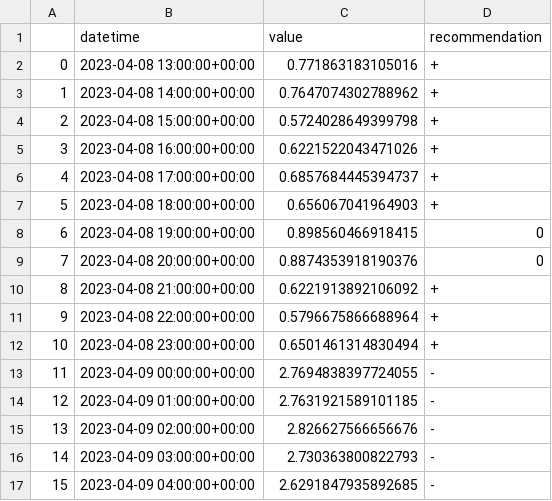
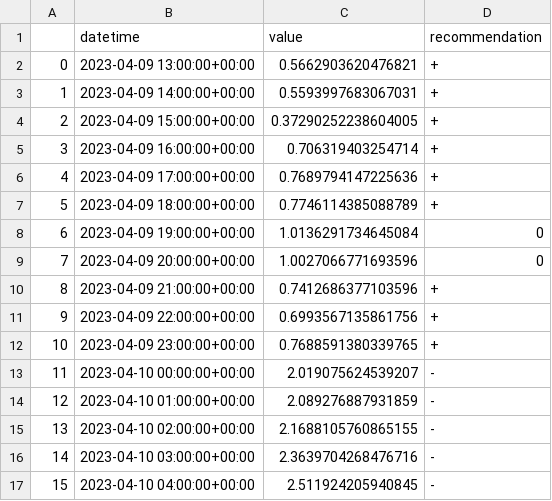
Before and after one commit to IDS-mini/electricity, a CSV file: forecast_data/forecasts.csv, drawn as a sheet; only a part is shown; the diff covers the shown part only.

Commit message:
Forecast update

```diff
--- a/forecast_data/forecasts.csv
+++ b/forecast_data/forecasts.csv
@@ -1,17 +1,17 @@
 ,datetime,value,recommendation
-0,2023-04-08 13:00:00+00:00,0.771863183105016,+
-1,2023-04-08 14:00:00+00:00,0.7647074302788962,+
-2,2023-04-08 15:00:00+00:00,0.5724028649399798,+
-3,2023-04-08 16:00:00+00:00,0.6221522043471026,+
-4,2023-04-08 17:00:00+00:00,0.6857684445394737,+
-5,2023-04-08 18:00:00+00:00,0.656067041964903,+
-6,2023-04-08 19:00:00+00:00,0.898560466918415,0
-7,2023-04-08 20:00:00+00:00,0.8874353918190376,0
-8,2023-04-08 21:00:00+00:00,0.6221913892106092,+
-9,2023-04-08 22:00:00+00:00,0.5796675866688964,+
-10,2023-04-08 23:00:00+00:00,0.6501461314830494,+
-11,2023-04-09 00:00:00+00:00,2.7694838397724055,-
-12,2023-04-09 01:00:00+00:00,2.7631921589101185,-
-13,2023-04-09 02:00:00+00:00,2.826627566656676,-
-14,2023-04-09 03:00:00+00:00,2.730363800822793,-
-15,2023-04-09 04:00:00+00:00,2.6291847935892685,-
+0,2023-04-09 13:00:00+00:00,0.5662903620476821,+
+1,2023-04-09 14:00:00+00:00,0.5593997683067031,+
+2,2023-04-09 15:00:00+00:00,0.37290252238604005,+
+3,2023-04-09 16:00:00+00:00,0.706319403254714,+
+4,2023-04-09 17:00:00+00:00,0.7689794147225636,+
+5,2023-04-09 18:00:00+00:00,0.7746114385088789,+
+6,2023-04-09 19:00:00+00:00,1.0136291734645084,0
+7,2023-04-09 20:00:00+00:00,1.0027066771693596,0
+8,2023-04-09 21:00:00+00:00,0.7412686377103596,+
+9,2023-04-09 22:00:00+00:00,0.6993567135861756,+
+10,2023-04-09 23:00:00+00:00,0.7688591380339765,+
+11,2023-04-10 00:00:00+00:00,2.019075624539207,-
+12,2023-04-10 01:00:00+00:00,2.089276887931859,-
+13,2023-04-10 02:00:00+00:00,2.1688105760865155,-
+14,2023-04-10 03:00:00+00:00,2.3639704268476716,-
+15,2023-04-10 04:00:00+00:00,2.511924205940845,-
```
Also changed, not shown: 138 edited cells elsewhere in this file.
